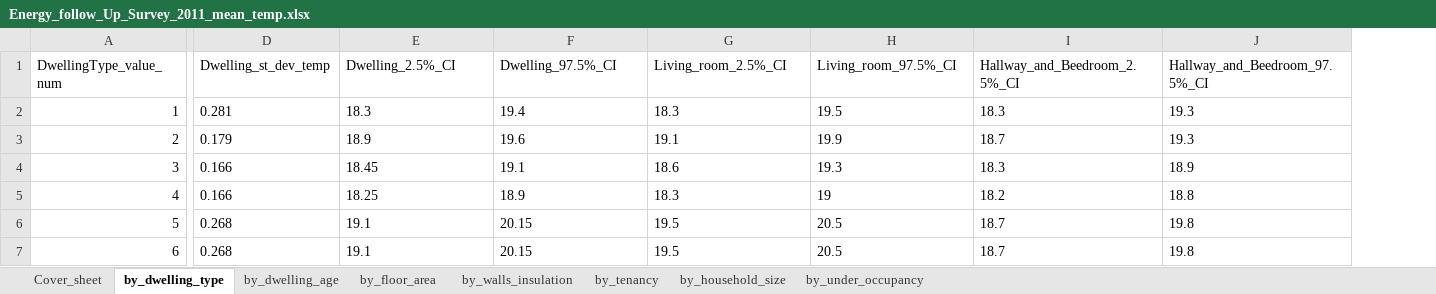
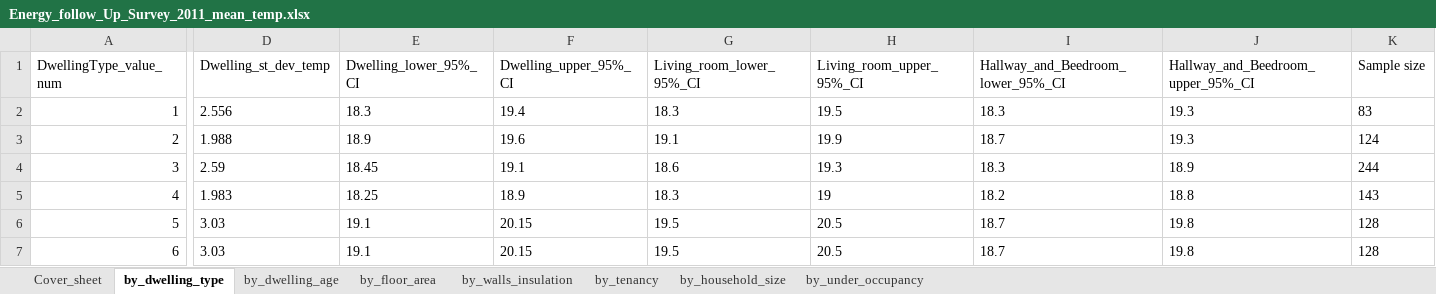
Before and after one commit to bernardinodamico/Households_energy_wellbeing, an Excel workbook: DATA/RAW/Energy_follow_Up_Survey_2011_mean_temp.xlsx, sheet by_dwelling_type, drawn as a sheet; only a part is shown, gaps mark what is left out; values as stored, in another font and other column widths than the file's, no borders; the diff names each change by its address in the sheet, - before the commit and + after, or states it on an @@ line.

```diff
--- a/DATA/RAW/Energy_follow_Up_Survey_2011_mean_temp.xlsx (sheet by_dwelling_type)
+++ b/DATA/RAW/Energy_follow_Up_Survey_2011_mean_temp.xlsx (sheet by_dwelling_type)
+column K (Sample size), rows 2-7: 83 | 124 | 244 | 143 | 128 | 128
-E1: Dwelling_2.5%_CI
+E1: Dwelling_lower_95%_CI
-F1: Dwelling_97.5%_CI
+F1: Dwelling_upper_95%_CI
-G1: Living_room_2.5%_CI
+G1: Living_room_lower_95%_CI
-H1: Living_room_97.5%_CI
+H1: Living_room_upper_95%_CI
-I1: Hallway_and_Beedroom_2.5%_CI
+I1: Hallway_and_Beedroom_lower_95%_CI
-J1: Hallway_and_Beedroom_97.5%_CI
+J1: Hallway_and_Beedroom_upper_95%_CI
-D2 (Dwelling_st_dev_temp): 0.281
+D2 (Dwelling_st_dev_temp): 2.556
-D3 (Dwelling_st_dev_temp): 0.179
+D3 (Dwelling_st_dev_temp): 1.988
-D4 (Dwelling_st_dev_temp): 0.166
+D4 (Dwelling_st_dev_temp): 2.59
-D5 (Dwelling_st_dev_temp): 0.166
+D5 (Dwelling_st_dev_temp): 1.983
-D6:D7 (Dwelling_st_dev_temp): 0.268
+D6:D7 (Dwelling_st_dev_temp): 3.03
```
Also changed, not shown: sheet by_dwelling_age, sheet by_floor_area, sheet by_household_size, sheet by_tenancy, sheet by_under_occupancy, sheet by_walls_insulation, 3 other files.
